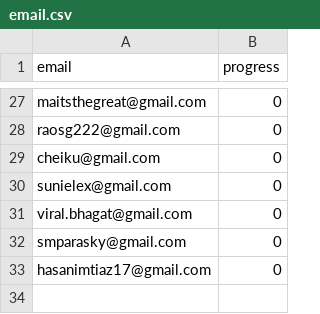
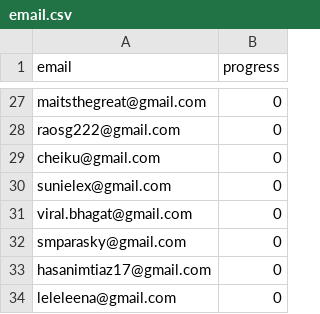
Before and after one commit to nishant07/course-builder, a CSV file: data/email.csv, drawn as a sheet; only a part is shown, gaps mark what is left out.

Commit message:
Update email.csv

```diff
--- a/data/email.csv
+++ b/data/email.csv
@@ -33 +33,2 @@ smparasky@gmail.com,0
 hasanimtiaz17@gmail.com,0
+leleleena@gmail.com,0
```
